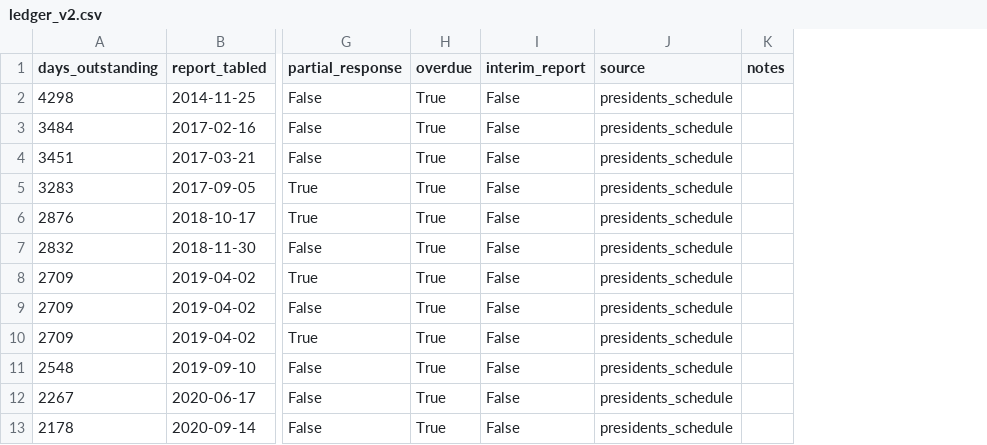
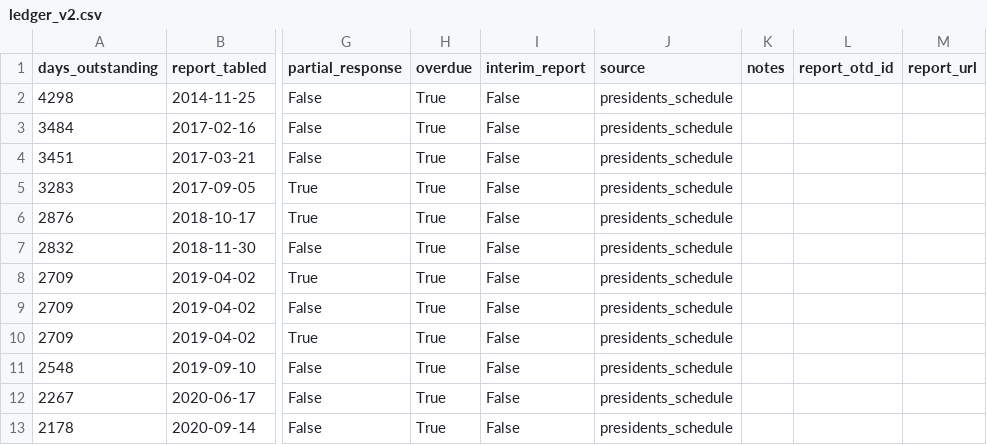
Before and after one commit to toohardbasket-lab/toohardbasket, a CSV file: scraper/data/ledger_v2.csv, drawn as a sheet; only a part is shown, gaps mark what is left out; the diff names each change by its address in the sheet, - before the commit and + after, or states it on an @@ line.

```diff
--- a/scraper/data/ledger_v2.csv
+++ b/scraper/data/ledger_v2.csv
+column L (report_otd_id), empty
+column M (report_url), empty
```
Also changed, not shown: scraper/data/house_ledger.csv, 4 other files.
